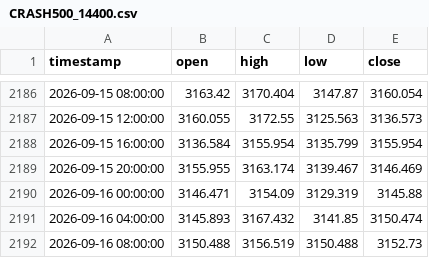
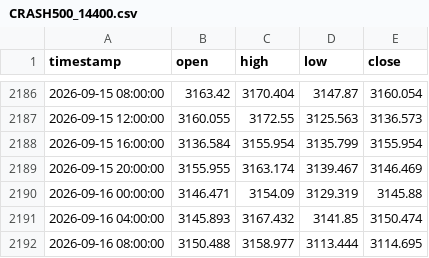
Before and after one commit to Anesu550/synthetics-bot, a CSV file: candle_cache/CRASH500_14400.csv, drawn as a sheet; only a part is shown, gaps mark what is left out.

```diff
--- a/candle_cache/CRASH500_14400.csv
+++ b/candle_cache/CRASH500_14400.csv
@@ -2191,2 +2191,2 @@ timestamp,open,high,low,close
 2026-09-16 04:00:00,3145.893,3167.432,3141.85,3150.474
-2026-09-16 08:00:00,3150.488,3156.519,3150.488,3152.73
+2026-09-16 08:00:00,3150.488,3158.977,3113.444,3114.695
```
Also changed, not shown: candle_cache/BOOM500_3600.csv, candle_cache/CRASH500_3600.csv, 13 other files.
